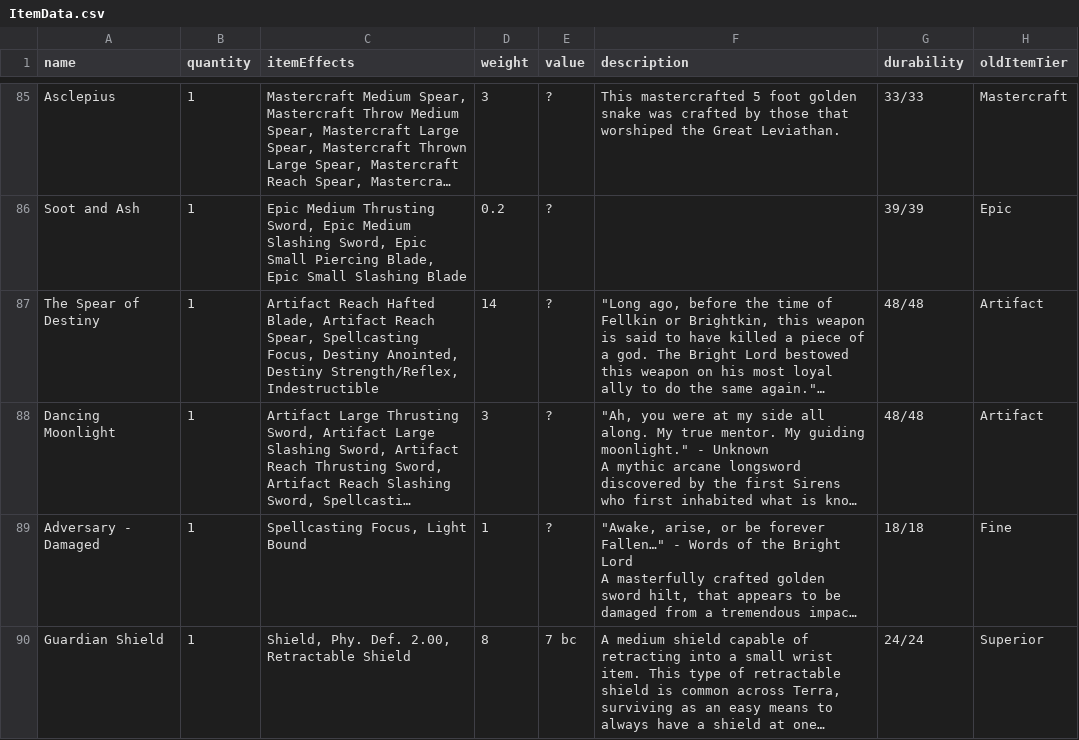
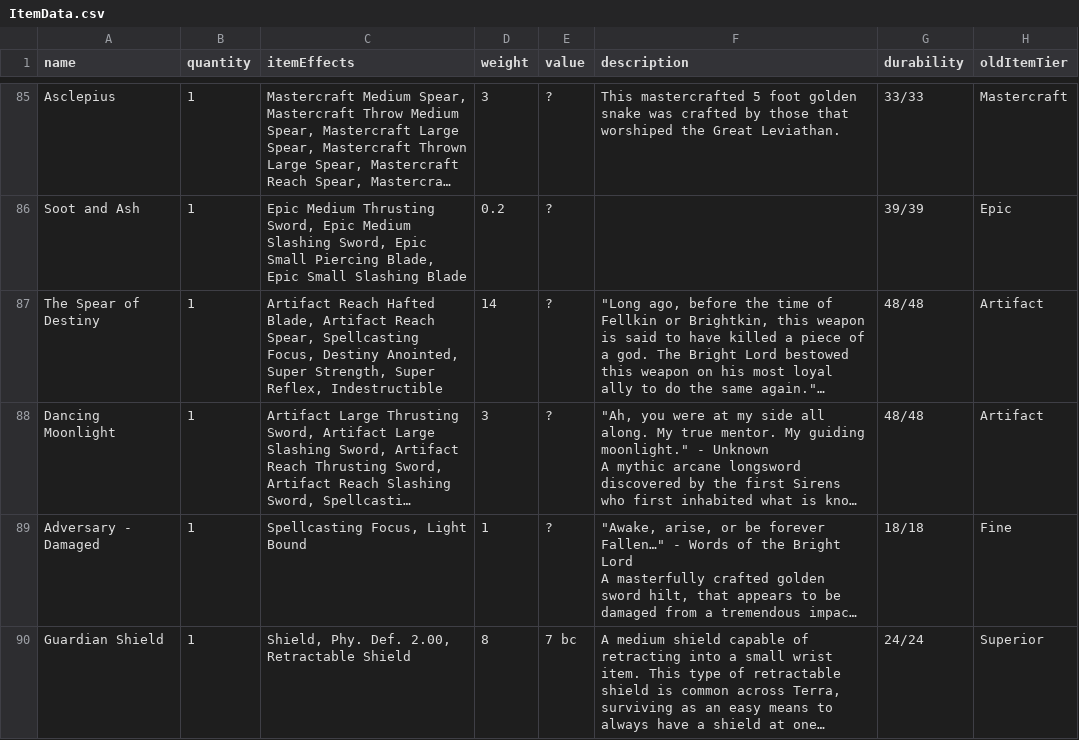
Before and after one commit to CogentRoleplayCommunity/FogentRoleplay, a CSV file: ItemData.csv, drawn as a sheet; only a part is shown, gaps mark what is left out; long unchanged cells end in …; the diff names each change by its address in the sheet, - before the commit and + after, or states it on an @@ line.

```diff
--- a/ItemData.csv
+++ b/ItemData.csv
-C87 (itemEffects): …Destiny Anointed, Destiny Strength/Reflex, Indestructible
+C87 (itemEffects): …Destiny Anointed, Super Strength, Super Reflex, Indestructible
```
Also changed, not shown: Effect/ItemTextEffect.csv.
